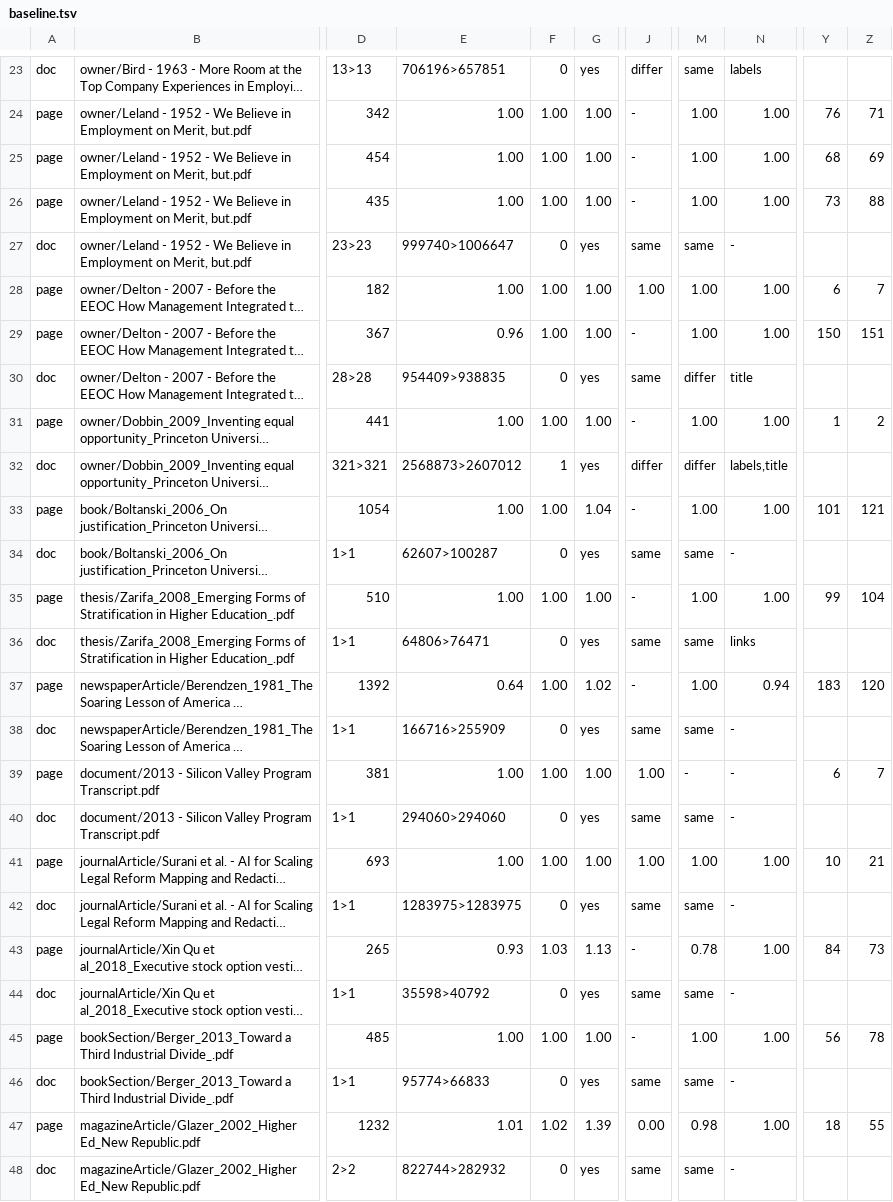
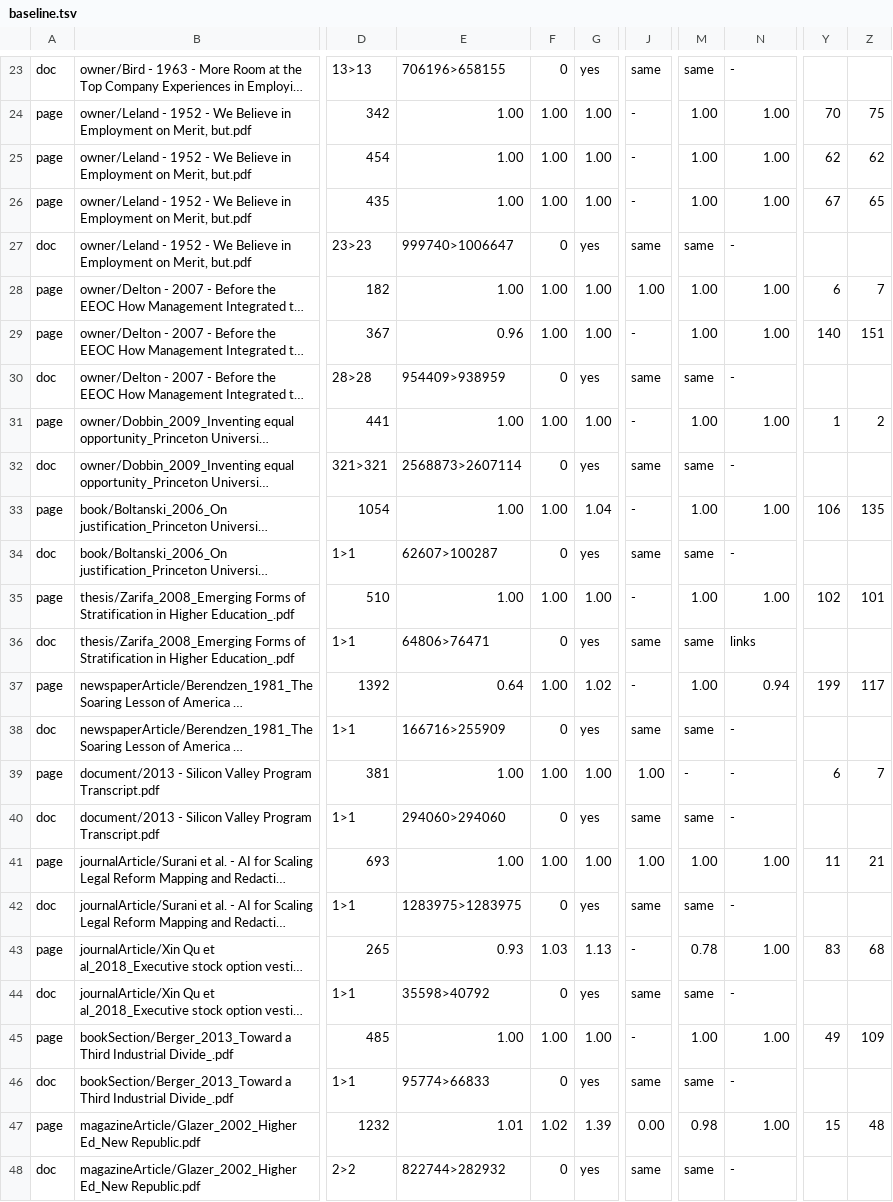
Before and after one commit to charlesapetersen/vision-ocr, a TSV file: ops/ux-regression/baseline.tsv, drawn as a sheet; only a part is shown, gaps mark what is left out; long unchanged cells end in …; the diff covers the shown part only; the diff names each change by its address in the sheet, - before the commit and + after, or states it on an @@ line.

```diff
--- a/ops/ux-regression/baseline.tsv
+++ b/ops/ux-regression/baseline.tsv
-E23: 706196>657851
+E23: 706196>658155
-J23: differ
+J23: same
-N23: labels
+N23: -
-Y24: 76
+Y24: 70
-Z24: 71
+Z24: 75
-Y25: 68
+Y25: 62
-Z25: 69
+Z25: 62
-Y26: 73
+Y26: 67
-Z26: 88
+Z26: 65
-Y29: 150
+Y29: 140
-E30: 954409>938835
+E30: 954409>938959
-M30: differ
+M30: same
-N30: title
+N30: -
-E32: 2568873>2607012
+E32: 2568873>2607114
-F32: 1
+F32: 0
-J32: differ
+J32: same
-M32: differ
+M32: same
-N32: labels,title
+N32: -
-Y33: 101
+Y33: 106
-Z33: 121
+Z33: 135
-Y35: 99
+Y35: 102
-Z35: 104
+Z35: 101
-Y37: 183
+Y37: 199
-Z37: 120
+Z37: 117
-Y41: 10
+Y41: 11
-Y43: 84
+Y43: 83
-Z43: 73
+Z43: 68
-Y45: 56
+Y45: 49
-Z45: 78
+Z45: 109
-Y47: 18
+Y47: 15
-Z47: 55
+Z47: 48
```
Also changed, not shown: 60 edited cells elsewhere in this file, 7 other files.
